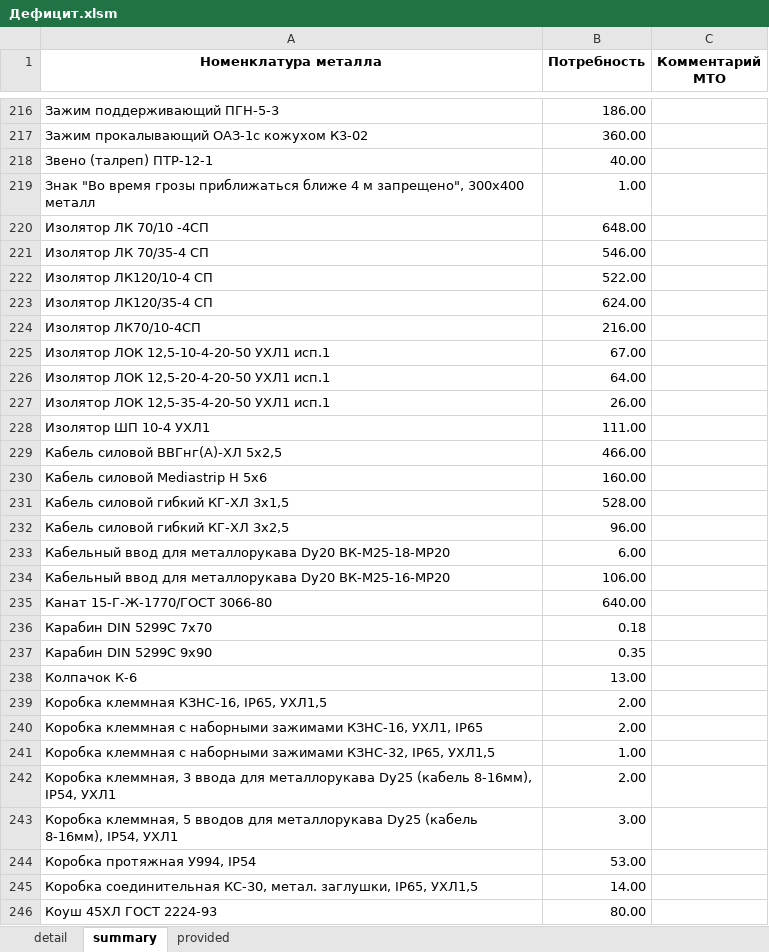
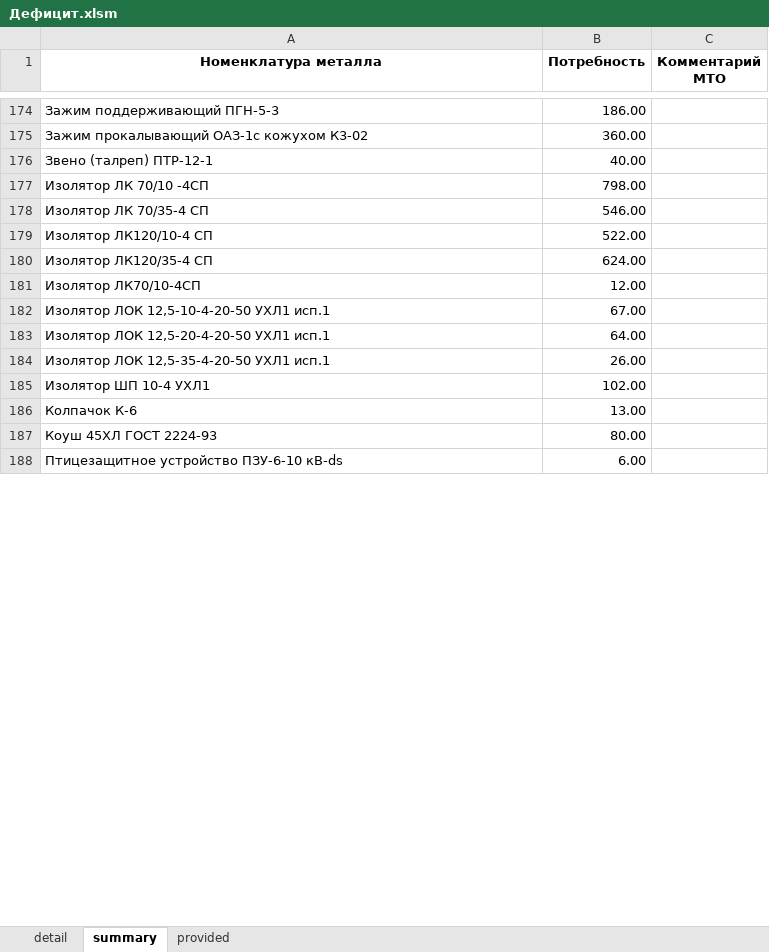
Before and after one commit to smolinilya01/calculation_metiz, an Excel workbook: support_data/reports/Дефицит.xlsm, sheet summary, drawn as a sheet; only a part is shown, gaps mark what is left out; the shorter side is filled out with more unchanged rows; values as stored, in another font and other column widths than the file's, no borders; conditional formats not drawn; removed rows and columns are numbered as before the commit, all else as after; the diff covers the shown part only; the diff names each change by its address in the sheet, - before the commit and + after, or states it on an @@ line.

```diff
--- a/support_data/reports/Дефицит.xlsm (sheet summary)
+++ b/support_data/reports/Дефицит.xlsm (sheet summary)
-row 219: Знак "Во время грозы приближаться ближе 4 м запрещено", 300х400 металл | 1.00
-B177 (Потребность): 648.00
+B177 (Потребность): 798.00
-B181 (Потребность): 216.00
+B181 (Потребность): 12.00
-B185 (Потребность): 111.00
+B185 (Потребность): 102.00
-row 229: Кабель силовой ВВГнг(А)-ХЛ 5х2,5 | 466.00
-row 230: Кабель силовой Mediastrip H 5х6 | 160.00
-row 231: Кабель силовой гибкий КГ-ХЛ 3х1,5 | 528.00
-row 232: Кабель силовой гибкий КГ-ХЛ 3х2,5 | 96.00
-row 233: Кабельный ввод для металлорукава Dy20 ВК-М25-18-МР20 | 6.00
-row 234: Кабельный ввод для металлорукава Dу20 ВК-М25-16-МР20 | 106.00
-row 235: Канат 15-Г-Ж-1770/ГОСТ 3066-80 | 640.00
-row 236: Карабин DIN 5299С 7х70 | 0.18
-row 237: Карабин DIN 5299С 9х90 | 0.35
-row 239: Коробка клеммная КЗНС-16, IP65, УХЛ1,5 | 2.00
-row 240: Коробка клеммная с наборными зажимами КЗНС-16, УХЛ1, IP65 | 2.00
-row 241: Коробка клеммная с наборными зажимами КЗНС-32, IP65, УХЛ1,5 | 1.00
-row 242: Коробка клеммная, 3 ввода для металлорукава Dy25 (кабель 8-16мм), IP54, УХЛ1 | 2.00
-row 243: Коробка клеммная, 5 вводов для металлорукава Dy25 (кабель 8-16мм), IP54, УХЛ1 | 3.00
-row 244: Коробка протяжная У994, IP54 | 53.00
-row 245: Коробка соединительная КС-30, метал. заглушки, IP65, УХЛ1,5 | 14.00
```
Also changed, not shown: 18 added rows, 91 removed rows and 90 edited cells elsewhere in this sheet, sheet detail, sheet provided, support_data/reports/Итоговая_потребность.xlsm, 25 other files.
